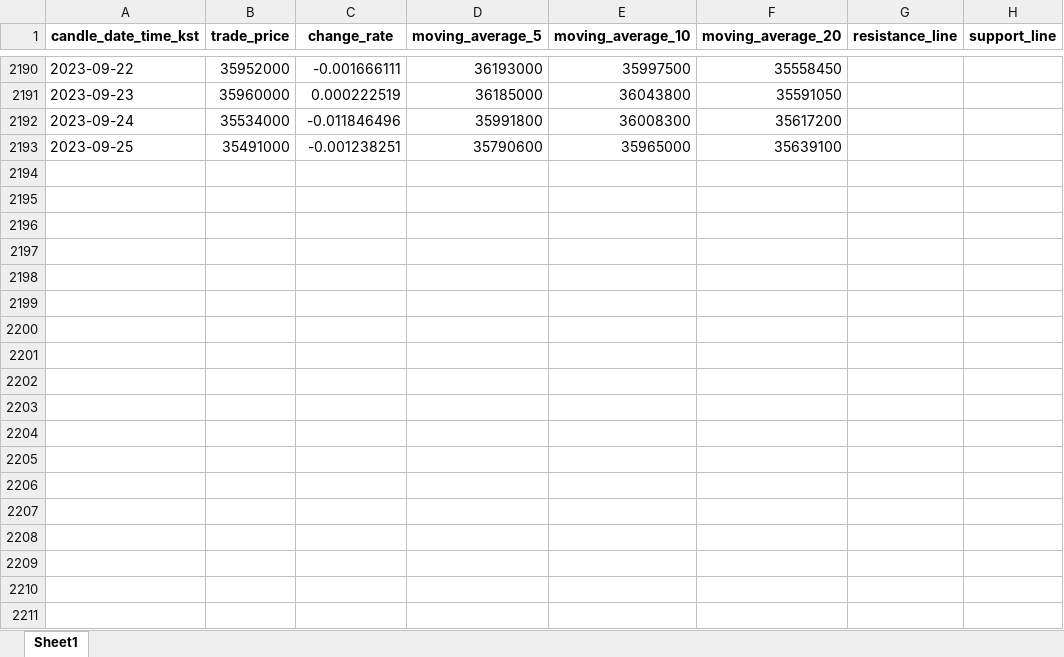
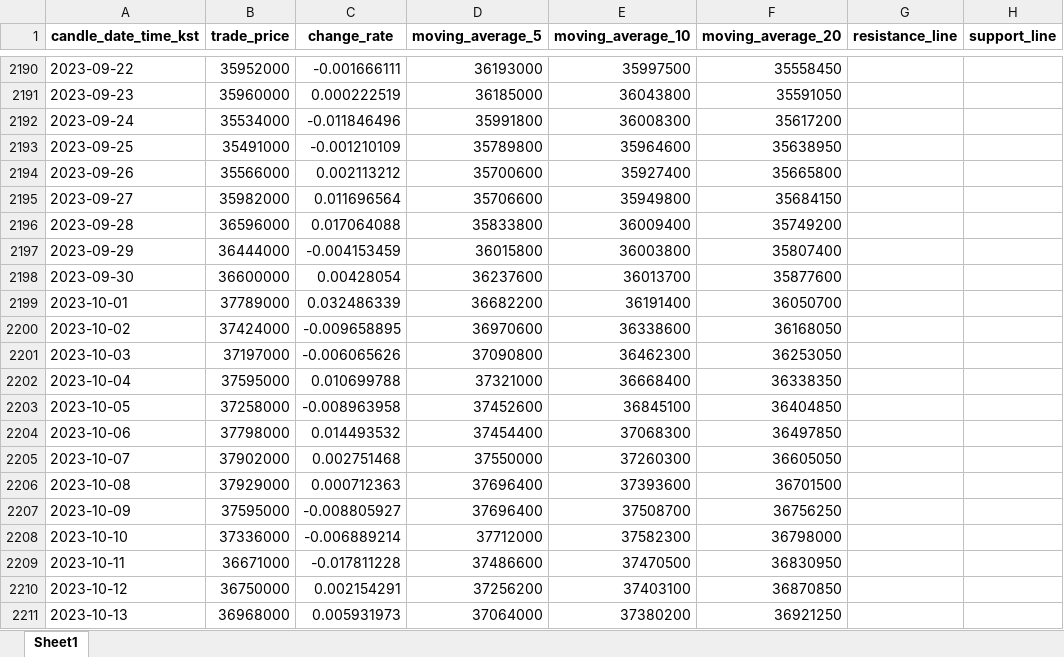
Before and after one commit to eyedicamp/upbitauto, an Excel workbook: data/raw_data.xlsx, sheet Sheet1, drawn as a sheet; only a part is shown, gaps mark what is left out; values as stored, in another font and other column widths than the file's, no borders; the diff covers the shown part only; the diff names each change by its address in the sheet, - before the commit and + after, or states it on an @@ line.

Commit message:
update : data 최신화

```diff
--- a/data/raw_data.xlsx (sheet Sheet1)
+++ b/data/raw_data.xlsx (sheet Sheet1)
-C2193 (change_rate): -0.001238251
+C2193 (change_rate): -0.001210109
-D2193 (moving_average_5): 35790600
+D2193 (moving_average_5): 35789800
-E2193 (moving_average_10): 35965000
+E2193 (moving_average_10): 35964600
-F2193 (moving_average_20): 35639100
+F2193 (moving_average_20): 35638950
+row 2194: 2023-09-26 | 35566000 | 0.002113212 | 35700600 | 35927400 | 35665800
+row 2195: 2023-09-27 | 35982000 | 0.011696564 | 35706600 | 35949800 | 35684150
+row 2196: 2023-09-28 | 36596000 | 0.017064088 | 35833800 | 36009400 | 35749200
+row 2197: 2023-09-29 | 36444000 | -0.004153459 | 36015800 | 36003800 | 35807400
+row 2198: 2023-09-30 | 36600000 | 0.00428054 | 36237600 | 36013700 | 35877600
+row 2199: 2023-10-01 | 37789000 | 0.032486339 | 36682200 | 36191400 | 36050700
+row 2200: 2023-10-02 | 37424000 | -0.009658895 | 36970600 | 36338600 | 36168050
+row 2201: 2023-10-03 | 37197000 | -0.006065626 | 37090800 | 36462300 | 36253050
+row 2202: 2023-10-04 | 37595000 | 0.010699788 | 37321000 | 36668400 | 36338350
+row 2203: 2023-10-05 | 37258000 | -0.008963958 | 37452600 | 36845100 | 36404850
+row 2204: 2023-10-06 | 37798000 | 0.014493532 | 37454400 | 37068300 | 36497850
+row 2205: 2023-10-07 | 37902000 | 0.002751468 | 37550000 | 37260300 | 36605050
+row 2206: 2023-10-08 | 37929000 | 0.000712363 | 37696400 | 37393600 | 36701500
+row 2207: 2023-10-09 | 37595000 | -0.008805927 | 37696400 | 37508700 | 36756250
+row 2208: 2023-10-10 | 37336000 | -0.006889214 | 37712000 | 37582300 | 36798000
+row 2209: 2023-10-11 | 36671000 | -0.017811228 | 37486600 | 37470500 | 36830950
+row 2210: 2023-10-12 | 36750000 | 0.002154291 | 37256200 | 37403100 | 36870850
+row 2211: 2023-10-13 | 36968000 | 0.005931973 | 37064000 | 37380200 | 36921250
```
Also changed, not shown: 19 added rows and 18 edited cells elsewhere in this sheet, 8 other files.
